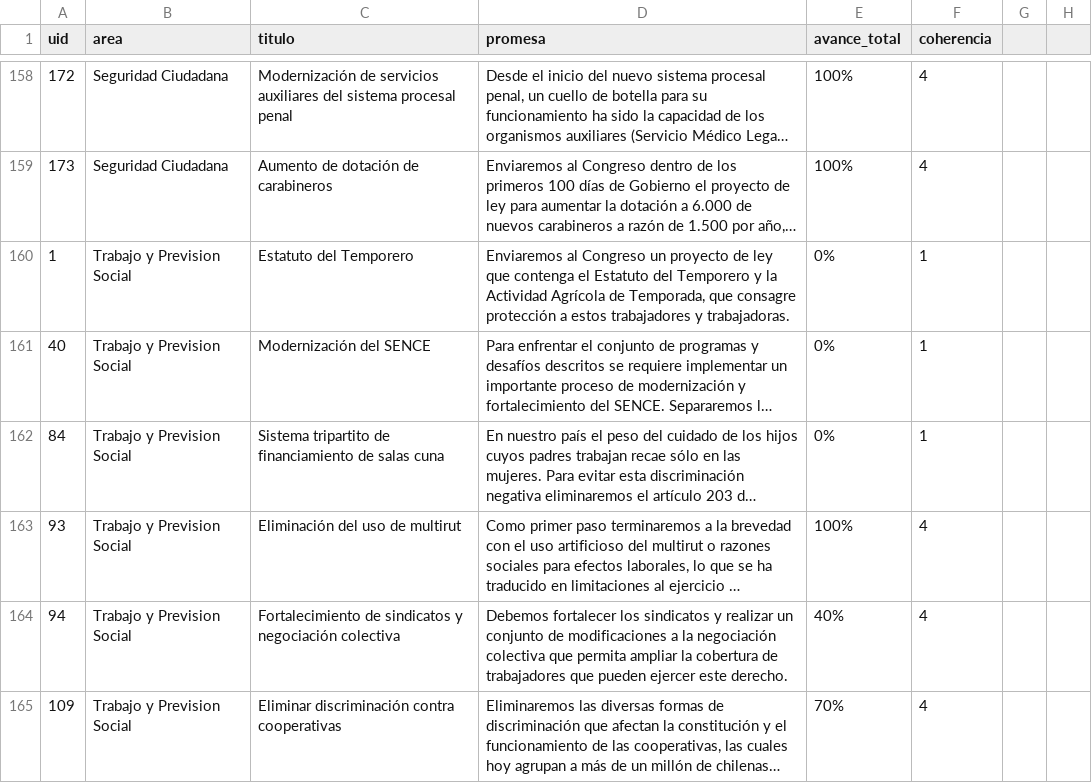
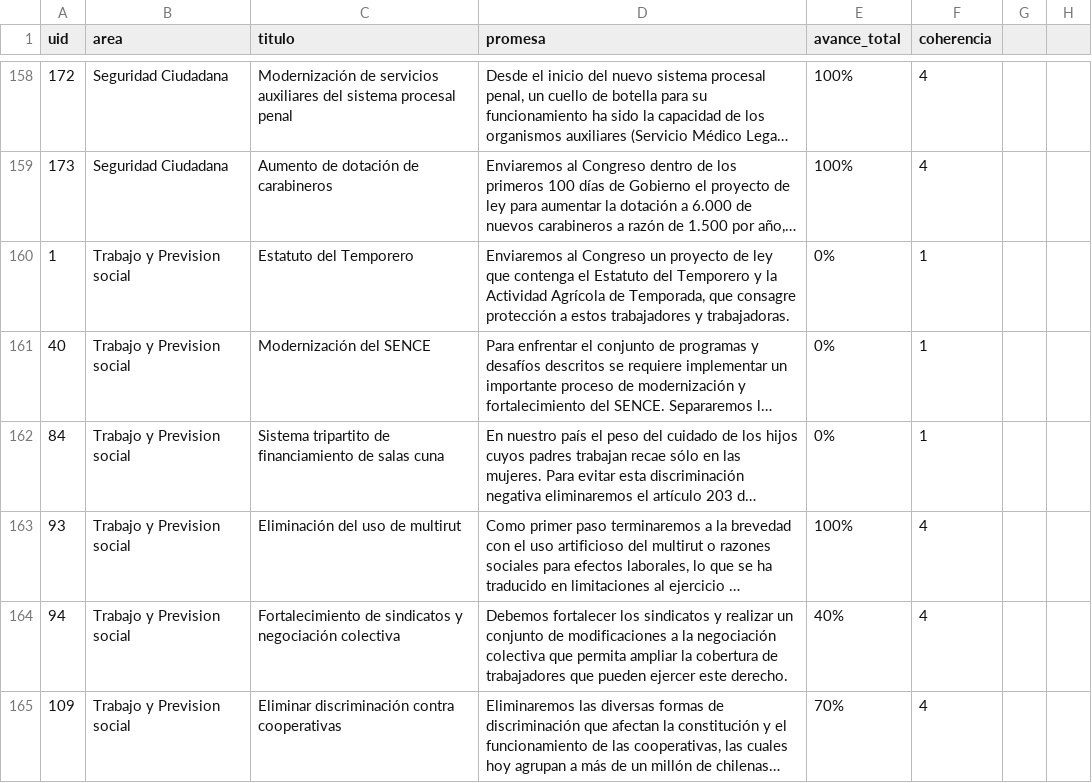
Before and after one commit to ciudadanointeligente/del-dicho-al-hecho-ember, a CSV file: public/studies/Bachelet-2014-2018_Programa-2015.csv, drawn as a sheet; only a part is shown, gaps mark what is left out; long unchanged cells end in …; the diff covers the shown part only; the diff names each change by its address in the sheet, - before the commit and + after, or states it on an @@ line.

```diff
--- a/public/studies/Bachelet-2014-2018_Programa-2015.csv
+++ b/public/studies/Bachelet-2014-2018_Programa-2015.csv
-B160:B165 (area): Trabajo y Prevision Social
+B160:B165 (area): Trabajo y Prevision social
```
Also changed, not shown: 25 edited cells elsewhere in this file, public/studies/Bachelet-2014-2018_Discurso-2015.csv, public/studies/Bachelet-2014-2018_Discurso-2016.csv, 3 other files.
